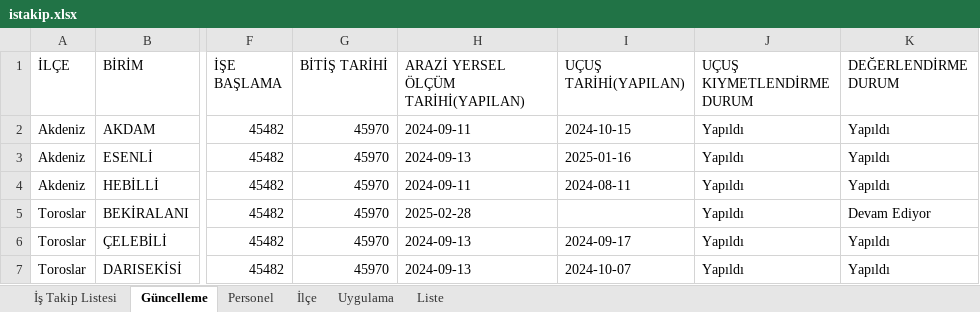
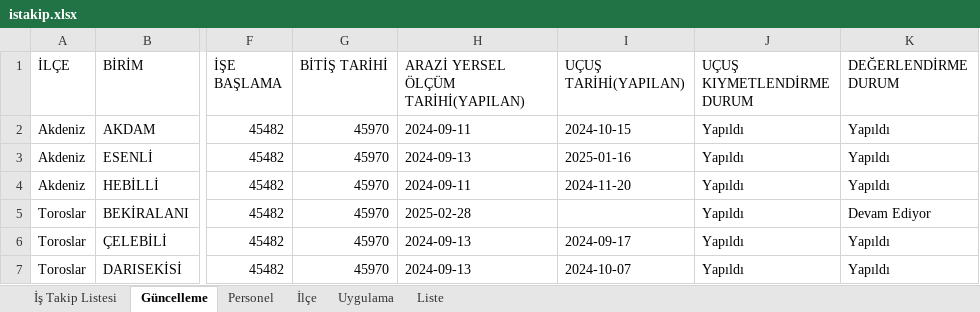
Before and after one commit to gokhangeo/mersinistakip, an Excel workbook: istakip.xlsx, sheet Güncelleme, drawn as a sheet; only a part is shown, gaps mark what is left out; values as stored, in another font and other column widths than the file's, no borders; the diff names each change by its address in the sheet, - before the commit and + after, or states it on an @@ line.

Commit message:
İş Takip Güncellemesi - 11.01.2026 17:56:11

```diff
--- a/istakip.xlsx (sheet Güncelleme)
+++ b/istakip.xlsx (sheet Güncelleme)
-I4 (UÇUŞ TARİHİ(YAPILAN)): 2024-08-11
+I4 (UÇUŞ TARİHİ(YAPILAN)): 2024-11-20
```
